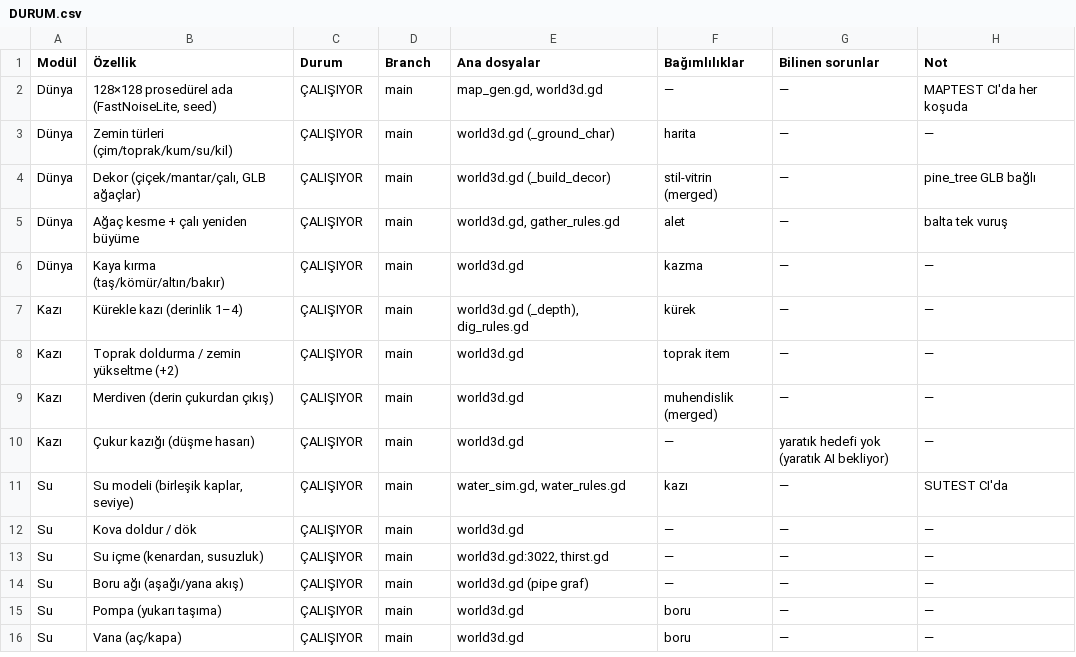
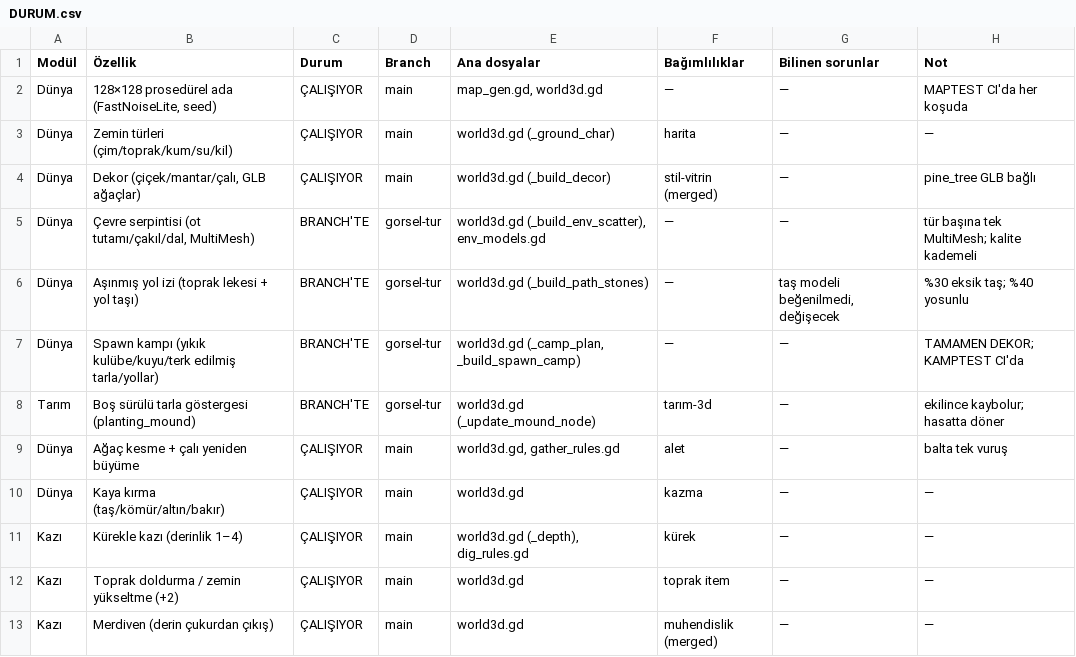
Before and after one commit to ozcinarece/Rable, a CSV file: DURUM.csv, drawn as a sheet; only a part is shown; the shorter side is filled out with more unchanged rows; the diff names each change by its address in the sheet, - before the commit and + after, or states it on an @@ line.

```diff
--- a/DURUM.csv
+++ b/DURUM.csv
+row 5: Dünya | Çevre serpintisi (ot tutamı/çakıl/dal, MultiMesh) | BRANCH'TE | gorsel-tur | world3d.gd (_build_env_scatter), env_models.gd | — | — | tür başına tek MultiMesh; kalite kademeli
+row 6: Dünya | Aşınmış yol izi (toprak lekesi + yol taşı) | BRANCH'TE | gorsel-tur | world3d.gd (_build_path_stones) | — | taş modeli beğenilmedi, değişecek | %30 eksik taş; %40 yosunlu
+row 7: Dünya | Spawn kampı (yıkık kulübe/kuyu/terk edilmiş tarla/yollar) | BRANCH'TE | gorsel-tur | world3d.gd (_camp_plan, _build_spawn_camp) | — | — | TAMAMEN DEKOR; KAMPTEST CI'da
+row 8: Tarım | Boş sürülü tarla göstergesi (planting_mound) | BRANCH'TE | gorsel-tur | world3d.gd (_update_mound_node) | tarım-3d | — | ekilince kaybolur; hasatta döner
```
Also changed, not shown: 3 other files.
